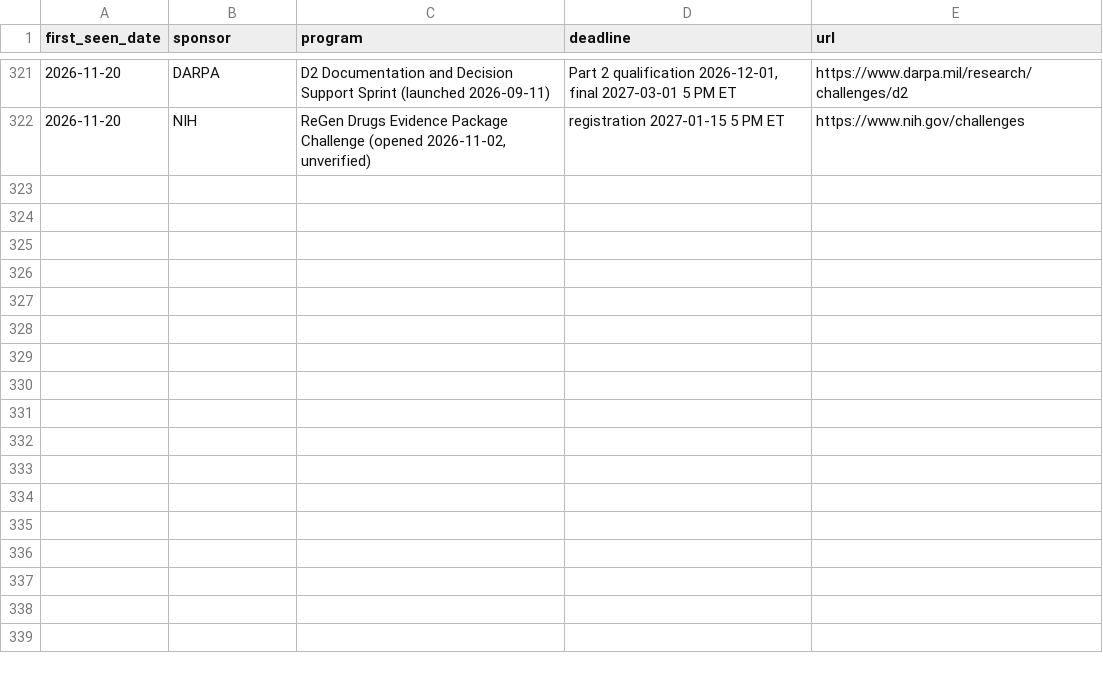
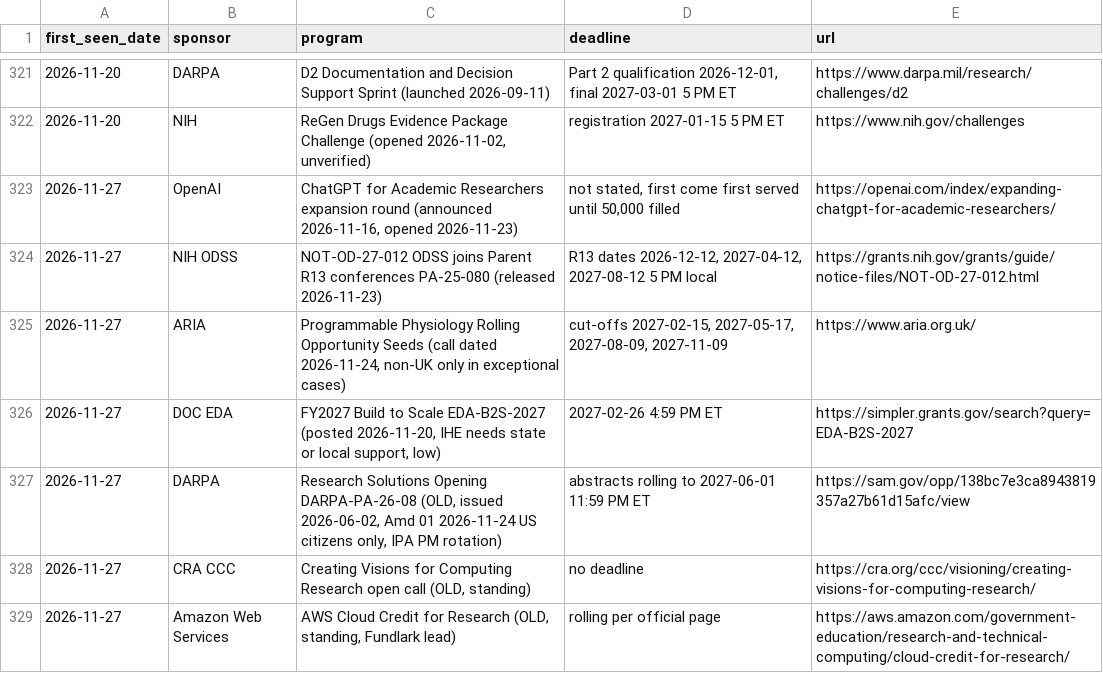
Before and after one commit to aquastar/zhiqian-ai, a CSV file: public/funding/registry.csv, drawn as a sheet; only a part is shown, gaps mark what is left out; the diff covers the shown part only.

Commit message:
Funding brief 2026-11-27

```diff
--- a/public/funding/registry.csv
+++ b/public/funding/registry.csv
@@ -322 +322,8 @@ first_seen_date,sponsor,program,deadline,url
 2026-11-20,NIH,"ReGen Drugs Evidence Package Challenge (opened 2026-11-02, unverified)",registration 2027-01-15 5 PM ET,https://www.nih.gov/challenges
+2026-11-27,OpenAI,"ChatGPT for Academic Researchers expansion round (announced 2026-11-16, opened 2026-11-23)","not stated, first come first served until 50,000 filled",https://openai.com/index/expanding-chatgpt-for-academic-researchers/
+2026-11-27,NIH ODSS,NOT-OD-27-012 ODSS joins Parent R13 conferences PA-25-080 (released 2026-11-23),"R13 dates 2026-12-12, 2027-04-12, 2027-08-12 5 PM local",https://grants.nih.gov/grants/guide/notice-files/NOT-OD-27-012.html
+2026-11-27,ARIA,"Programmable Physiology Rolling Opportunity Seeds (call dated 2026-11-24, non-UK only in exceptional cases)","cut-offs 2027-02-15, 2027-05-17, 2027-08-09, 2027-11-09",https://www.aria.org.uk/
+2026-11-27,DOC EDA,"FY2027 Build to Scale EDA-B2S-2027 (posted 2026-11-20, IHE needs state or local support, low)",2027-02-26 4:59 PM ET,https://simpler.grants.gov/search?query=EDA-B2S-2027
+2026-11-27,DARPA,"Research Solutions Opening DARPA-PA-26-08 (OLD, issued 2026-06-02, Amd 01 2026-11-24 US citizens only, IPA PM rotation)",abstracts rolling to 2027-06-01 11:59 PM ET,https://sam.gov/opp/138bc7e3ca8943819357a27b61d15afc/view
+2026-11-27,CRA CCC,"Creating Visions for Computing Research open call (OLD, standing)",no deadline,https://cra.org/ccc/visioning/creating-visions-for-computing-research/
+2026-11-27,Amazon Web Services,"AWS Cloud Credit for Research (OLD, standing, Fundlark lead)",rolling per official page,https://aws.amazon.com/government-education/research-and-technical-computing/cloud-credit-for-research/
```
Also changed, not shown: 7 added rows and 4 edited cells elsewhere in this file, public/funding/watchlist.csv, 10 other files.
